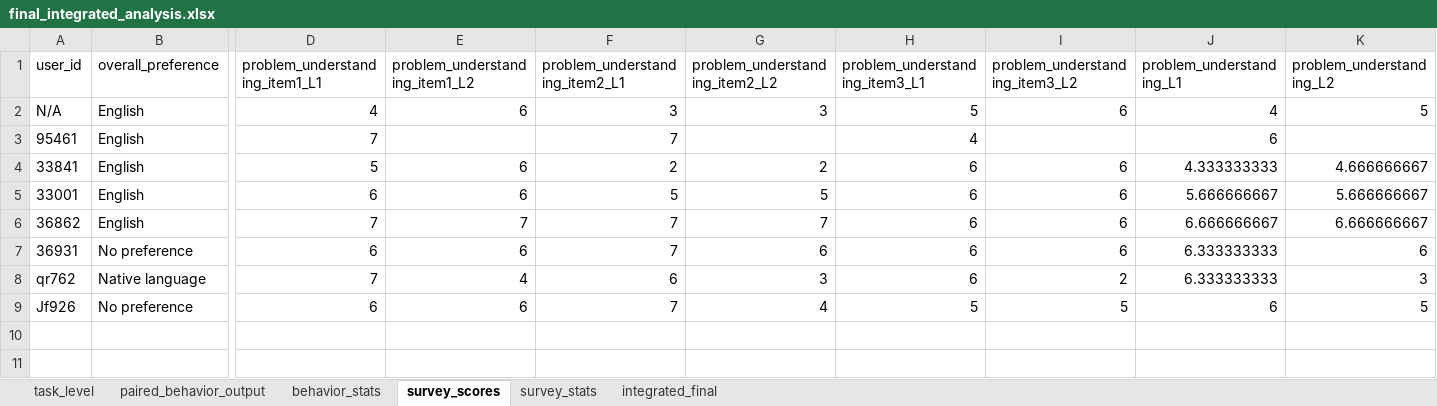
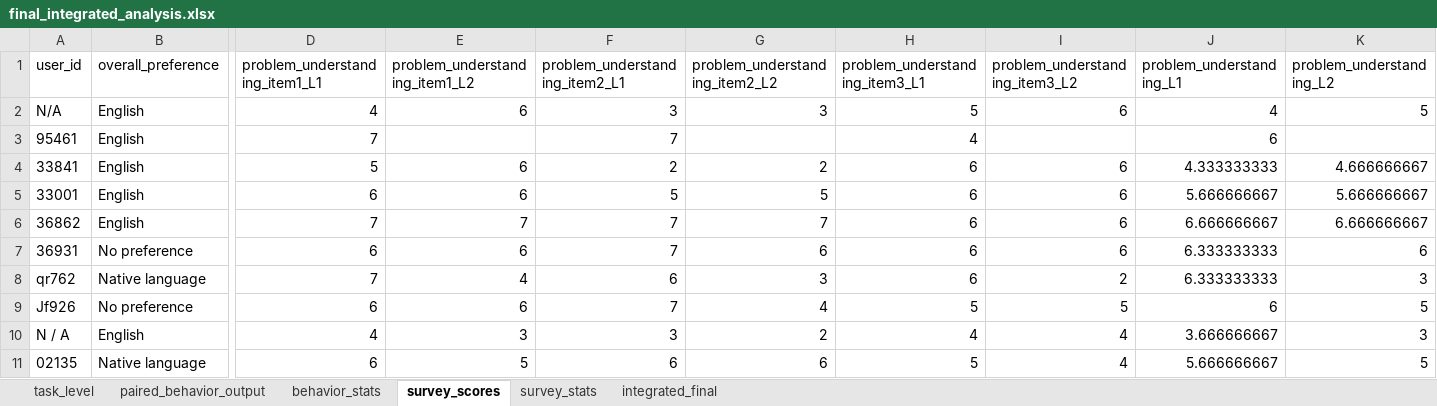
Before and after one commit to Christy593/cmc_analysis, an Excel workbook: final_integrated_analysis.xlsx, sheet survey_scores, drawn as a sheet; only a part is shown, gaps mark what is left out; values as stored, in another font and other column widths than the file's, no borders; rows hold the shown columns only; the diff names each change by its address in the sheet, - before the commit and + after, or states it on an @@ line.

```diff
--- a/final_integrated_analysis.xlsx (sheet survey_scores)
+++ b/final_integrated_analysis.xlsx (sheet survey_scores)
+row 10: N / A | English | 4 | 3 | 3 | 2 | 4 | 4 | 3.666666667 | 3
+row 11: 02135 | Native language | 6 | 5 | 6 | 6 | 5 | 4 | 5.666666667 | 5
```
Also changed, not shown: sheet integrated_final, sheet task_level, sheet paired_behavior_output, sheet behavior_stats, sheet survey_stats, 15 other files.
